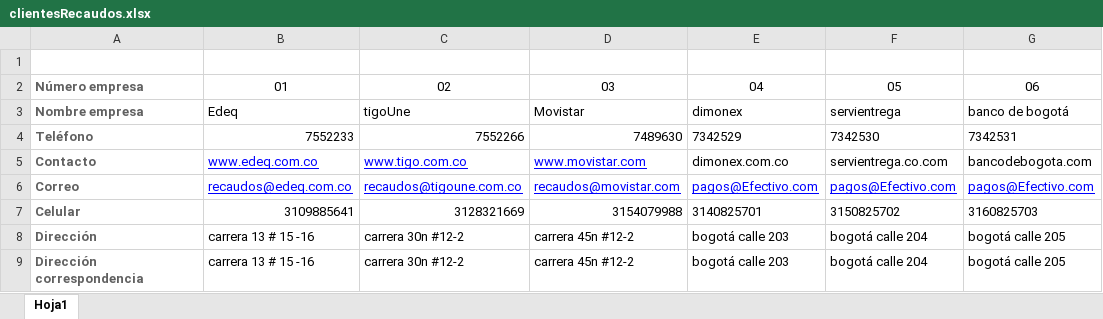
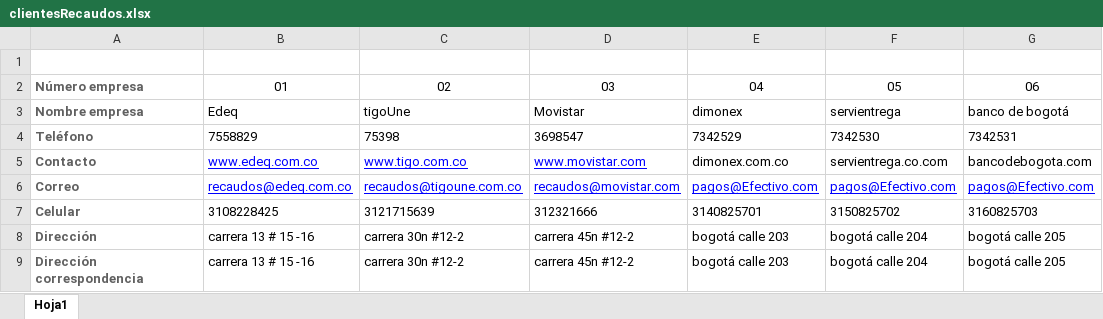
Before and after one commit to cristian-agu14/pruebasRecaudo, an Excel workbook: MercuryTours/Resources/datapool/clientesRecaudos.xlsx, sheet Hoja1, drawn as a sheet; only a part is shown; values as stored, in another font and other column widths than the file's, no borders; the diff names each change by its address in the sheet, - before the commit and + after, or states it on an @@ line.

```diff
--- a/MercuryTours/Resources/datapool/clientesRecaudos.xlsx (sheet Hoja1)
+++ b/MercuryTours/Resources/datapool/clientesRecaudos.xlsx (sheet Hoja1)
-B4: 7552233
+B4: 7558829
-C4: 7552266
+C4: 75398
-D4: 7489630
+D4: 3698547
-B7: 3109885641
+B7: 3108228425
-C7: 3128321669
+C7: 3121715639
-D7: 3154079988
+D7: 312321666
```
Also changed, not shown: MercuryTours/Resources/datapool/convenios.xlsx, 15 other files.
